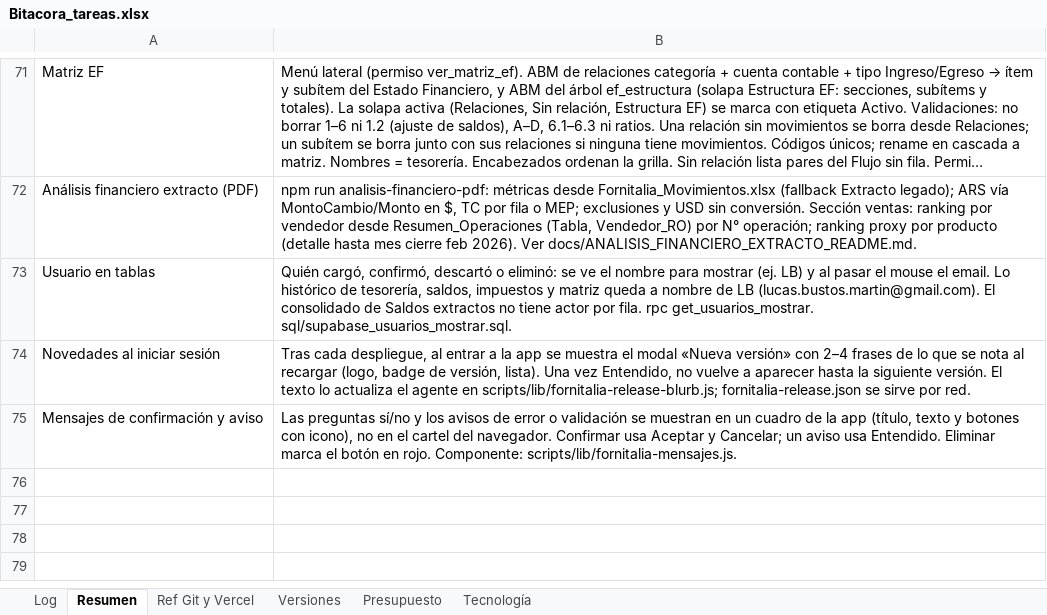
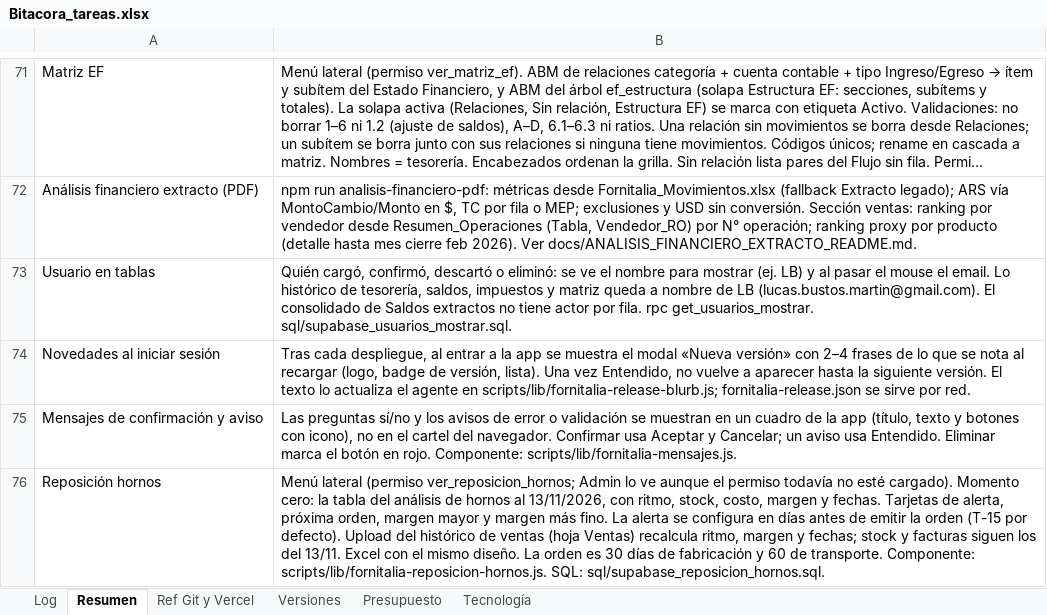
Before and after one commit to lucasbustosmartin-coder/fornitalia, an Excel workbook: Bitacora_tareas.xlsx, sheet Resumen, drawn as a sheet; only a part is shown, gaps mark what is left out; long unchanged cells end in …; values as stored, in another font and other column widths than the file's, no borders; the diff names each change by its address in the sheet, - before the commit and + after, or states it on an @@ line.

```diff
--- a/Bitacora_tareas.xlsx (sheet Resumen)
+++ b/Bitacora_tareas.xlsx (sheet Resumen)
+row 76: Reposición hornos | Menú lateral (permiso ver_reposicion_hornos; Admin lo ve aunque el permiso todavía no esté cargado). Momento cero: la tabla del análisis de hornos al 13/11/2026, con ritmo, stock, costo, margen y fechas. Tarjetas de alerta, próxima orden, margen mayor y margen más fino. La alerta se configura en días antes de emitir la orden (T-15 por defecto). Upload del histórico de ventas (hoja Ventas) recalcula ritmo, margen y fechas; stock y facturas siguen los del 13/11. Excel con el mismo diseño. La orden es 30 días de fabricación y 60 de transporte. Componente: scripts/lib/fornitalia-reposicion-hornos.js. SQL: sql/supabase_reposicion_hornos.sql.
```
Also changed, not shown: sheet Log, sheet Presupuesto, sheet Tecnología, 7 other files.
